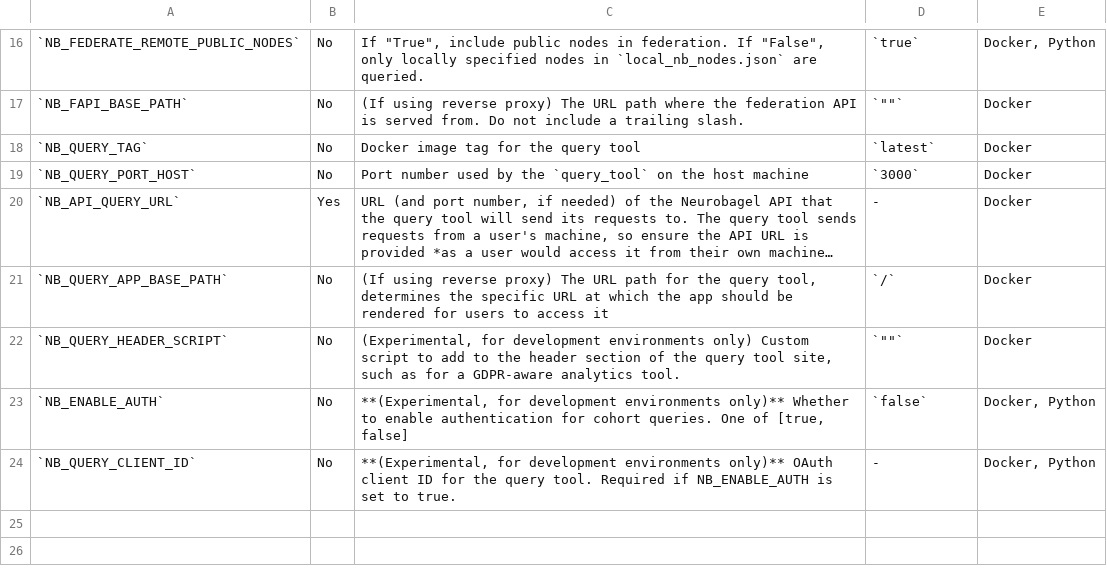
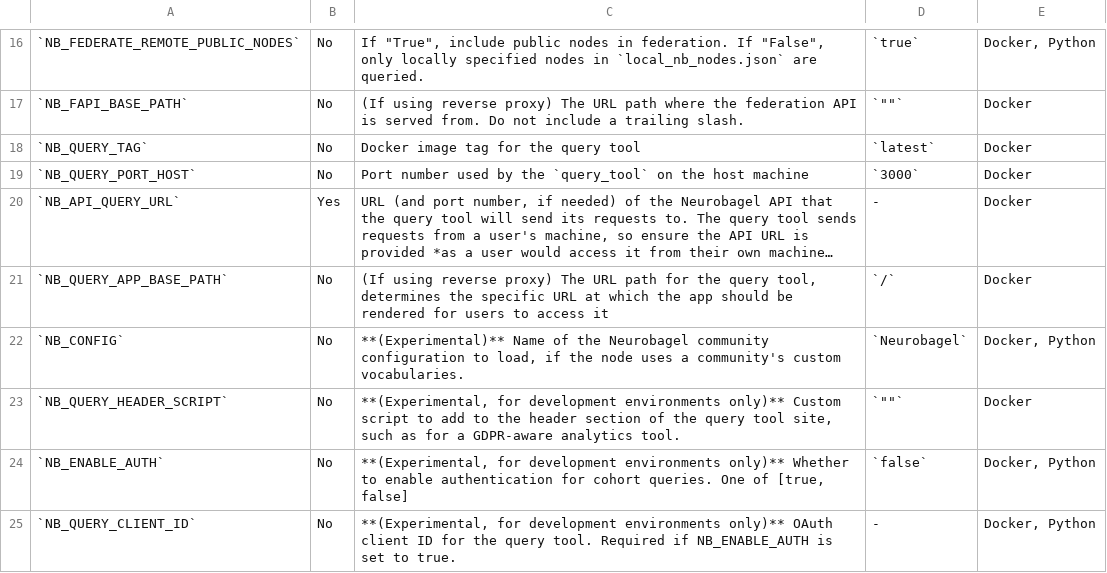
Before and after one commit to neurobagel/neurobagel, a TSV file: recipes/docs/neurobagel_environment_variables.tsv, drawn as a sheet; only a part is shown, gaps mark what is left out; long unchanged cells end in …; addresses are those after the commit; the diff names each change by its address in the sheet, - before the commit and + after, or states it on an @@ line.

Commit message:
[ENH] Document `NB_CONFIG` as an experimental environment variable (neurobagel/recipes#160)
* document NB_CONFIG environment variable

* add NB_CONFIG to docker-compose.yml

```diff
--- a/recipes/docs/neurobagel_environment_variables.tsv
+++ b/recipes/docs/neurobagel_environment_variables.tsv
+row 22: `NB_CONFIG` | No | **(Experimental)** Name of the Neurobagel community configuration to load, if the node uses a community's custom vocabularies. | `Neurobagel` | Docker, Python
-C23: (Experimental, for development environments only) Custom script…
+C23: **(Experimental, for development environments only)** Custom script…
```
Also changed, not shown: 2 other files.
